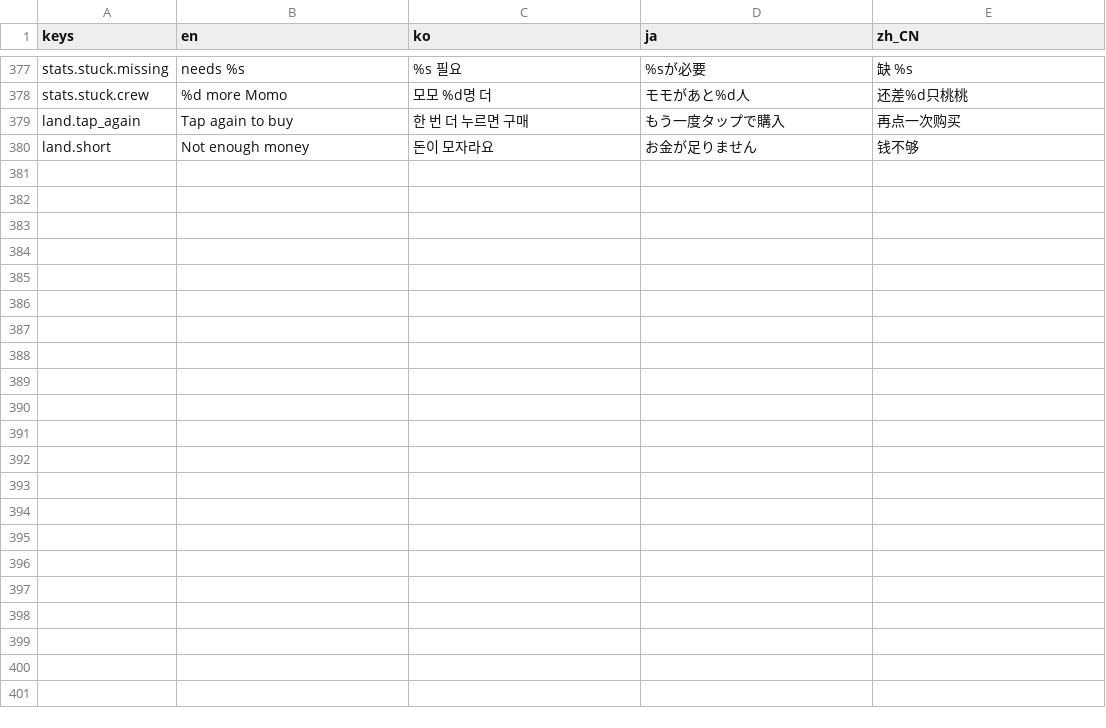
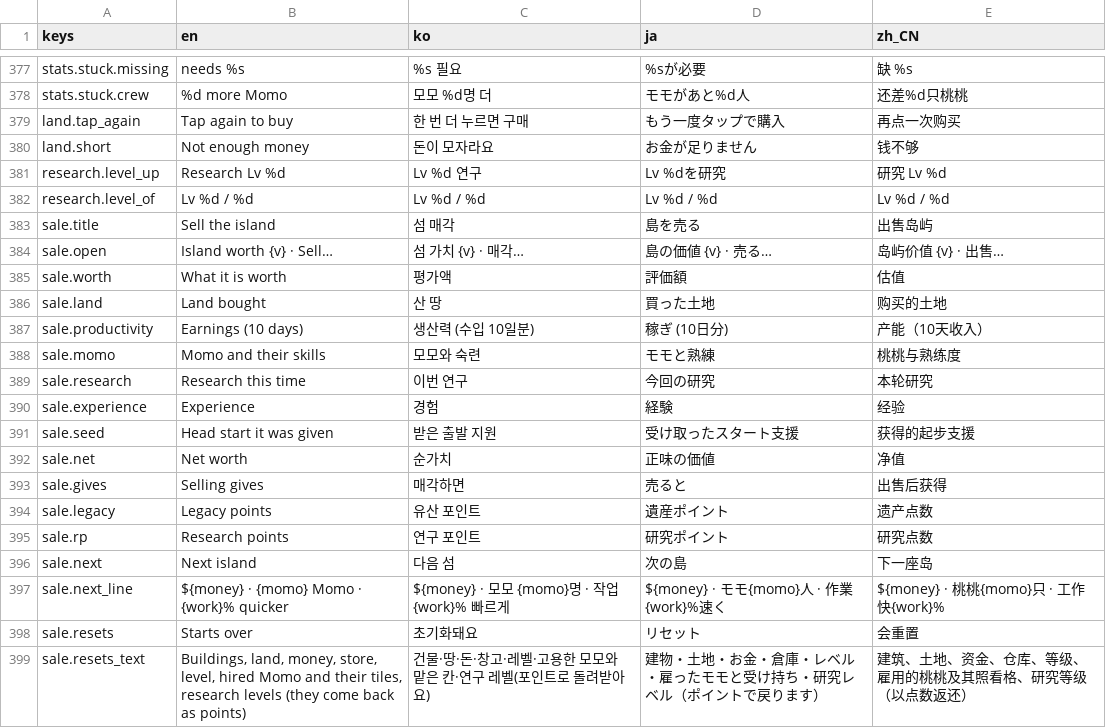
Before and after one commit to 7bvcxz/gamo, a CSV file: momonium/data/i18n/ui.csv, drawn as a sheet; only a part is shown, gaps mark what is left out; the diff covers the shown part only; the diff names each change by its address in the sheet, - before the commit and + after, or states it on an @@ line.

```diff
--- a/momonium/data/i18n/ui.csv
+++ b/momonium/data/i18n/ui.csv
+row 381: research.level_up | Research Lv %d | Lv %d 연구 | Lv %dを研究 | 研究 Lv %d
+row 382: research.level_of | Lv %d / %d | Lv %d / %d | Lv %d / %d | Lv %d / %d
+row 383: sale.title | Sell the island | 섬 매각 | 島を売る | 出售岛屿
+row 384: sale.open | Island worth {v} · Sell… | 섬 가치 {v} · 매각… | 島の価値 {v} · 売る… | 岛屿价值 {v} · 出售…
+row 385: sale.worth | What it is worth | 평가액 | 評価額 | 估值
+row 386: sale.land | Land bought | 산 땅 | 買った土地 | 购买的土地
+row 387: sale.productivity | Earnings (10 days) | 생산력 (수입 10일분) | 稼ぎ (10日分) | 产能（10天收入）
+row 388: sale.momo | Momo and their skills | 모모와 숙련 | モモと熟練 | 桃桃与熟练度
+row 389: sale.research | Research this time | 이번 연구 | 今回の研究 | 本轮研究
+row 390: sale.experience | Experience | 경험 | 経験 | 经验
+row 391: sale.seed | Head start it was given | 받은 출발 지원 | 受け取ったスタート支援 | 获得的起步支援
+row 392: sale.net | Net worth | 순가치 | 正味の価値 | 净值
+row 393: sale.gives | Selling gives | 매각하면 | 売ると | 出售后获得
+row 394: sale.legacy | Legacy points | 유산 포인트 | 遺産ポイント | 遗产点数
+row 395: sale.rp | Research points | 연구 포인트 | 研究ポイント | 研究点数
+row 396: sale.next | Next island | 다음 섬 | 次の島 | 下一座岛
+row 397: sale.next_line | ${money} · {momo} Momo · {work}% quicker | ${money} · 모모 {momo}명 · 작업 {work}% 빠르게 | ${money} · モモ{momo}人 · 作業{work}%速く | ${money} · 桃桃{momo}只 · 工作快{work}%
+row 398: sale.resets | Starts over | 초기화돼요 | リセット | 会重置
+row 399: sale.resets_text | Buildings, land, money, store, level, hired Momo and their tiles, research levels (they come back as points) | 건물·땅·돈·창고·레벨·고용한 모모와 맡은 칸·연구 레벨(포인트로 돌려받아요) | 建物・土地・お金・倉庫・レベル・雇ったモモと受け持ち・研究レベル（ポイントで戻ります） | 建筑、土地、资金、仓库、等级、雇用的桃桃及其照看格、研究等级（以点数返还）
```
Also changed, not shown: 15 added rows elsewhere in this file, 32 other files.
